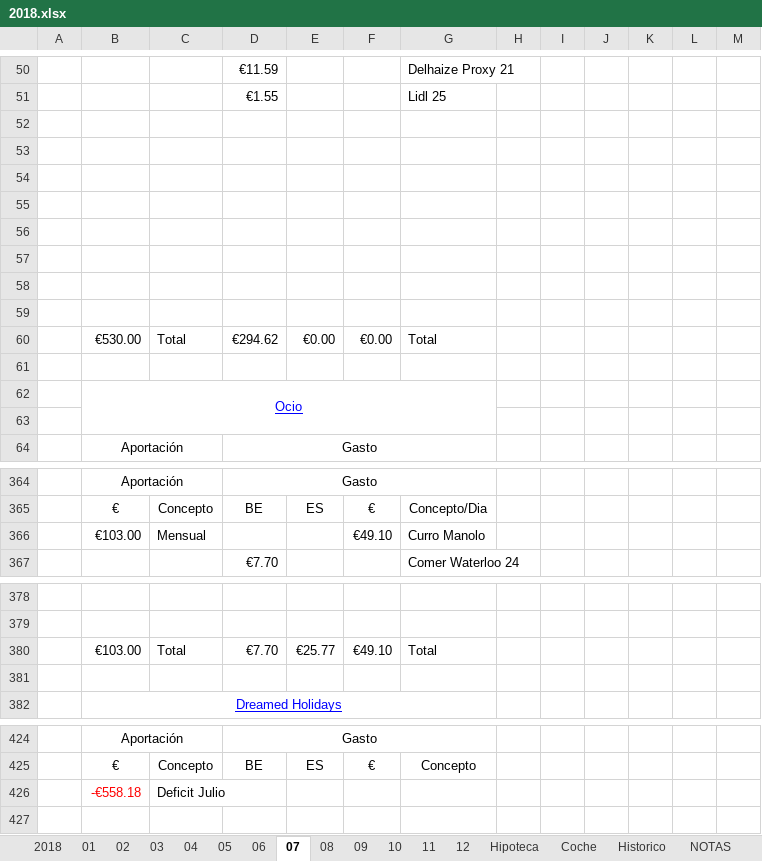
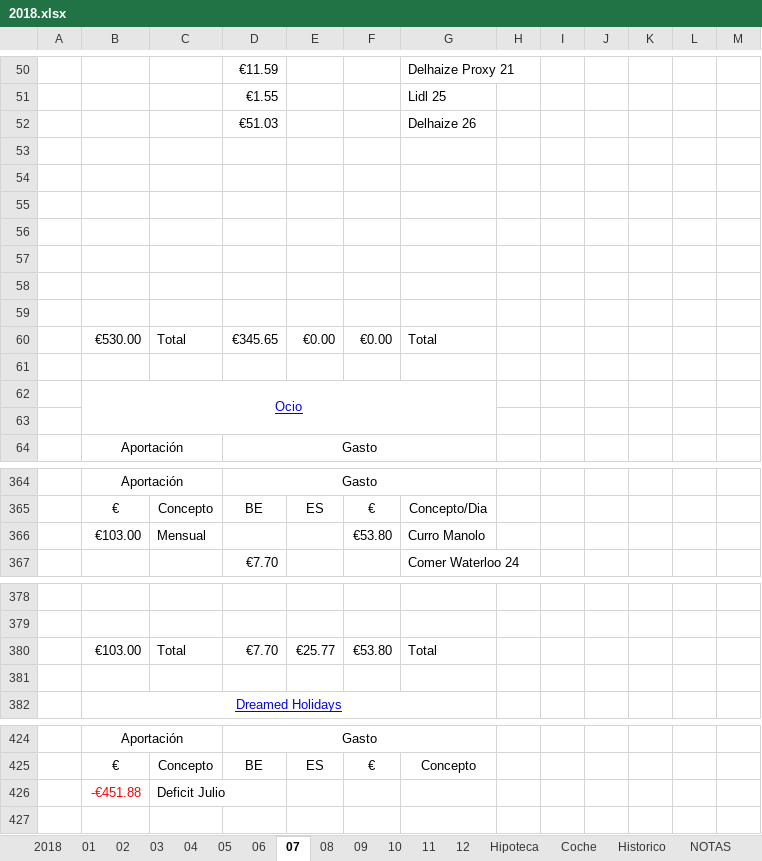
Before and after one commit to mrojassuarez/MRS_Manager, an Excel workbook: 2018/2018.xlsx, sheet 07, drawn as a sheet; only a part is shown, gaps mark what is left out; values as stored, in another font and other column widths than the file's, no borders; removed rows and columns are numbered as before the commit, all else as after; the diff covers the shown part only; the diff names each change by its address in the sheet, - before the commit and + after, or states it on an @@ line.

```diff
--- a/2018/2018.xlsx (sheet 07)
+++ b/2018/2018.xlsx (sheet 07)
+row 52:  |  |  | €51.03 |  |  | Delhaize 26
-row 59: (empty)
-D60: €294.62
+D60: €345.65
-F366: €49.10
+F366: €53.80
-F380: €49.10
+F380: €53.80
-B426: -€558.18
+B426: -€451.88
```
Also changed, not shown: 1 edited cell elsewhere in this sheet, sheet 2018, sheet 08, 2018/Inversiones.xlsx, Redmine_Manager.xlsx.
